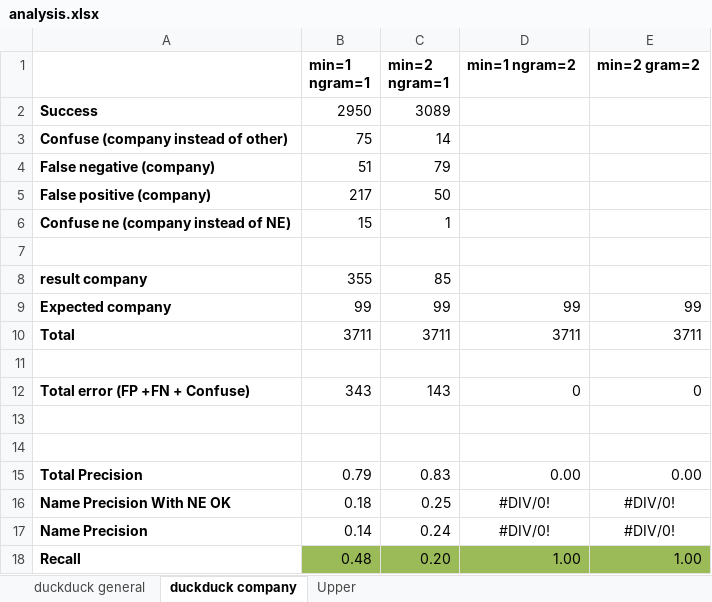
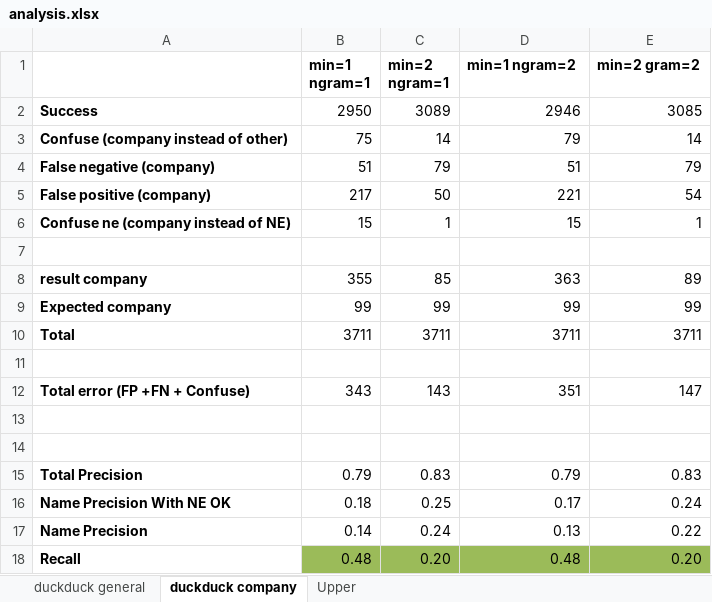
Before and after one commit to abbypa/NLPProject, an Excel workbook: Additional/analysis.xlsx, sheet duckduck company, drawn as a sheet; values as stored, in another font and other column widths than the file's, no borders; the diff names each change by its address in the sheet, - before the commit and + after, or states it on an @@ line.

Commit message:
added experiments with ngram=2 (updated duckduck cache accordingly)

```diff
--- a/Additional/analysis.xlsx (sheet duckduck company)
+++ b/Additional/analysis.xlsx (sheet duckduck company)
-D2 (min=1 ngram=2): (empty)
+D2 (min=1 ngram=2): 2946
-E2 (min=2 gram=2): (empty)
+E2 (min=2 gram=2): 3085
-D3 (min=1 ngram=2): (empty)
+D3 (min=1 ngram=2): 79
-E3 (min=2 gram=2): (empty)
+E3 (min=2 gram=2): 14
-D4 (min=1 ngram=2): (empty)
+D4 (min=1 ngram=2): 51
-E4 (min=2 gram=2): (empty)
+E4 (min=2 gram=2): 79
-D5 (min=1 ngram=2): (empty)
+D5 (min=1 ngram=2): 221
-E5 (min=2 gram=2): (empty)
+E5 (min=2 gram=2): 54
-D6 (min=1 ngram=2): (empty)
+D6 (min=1 ngram=2): 15
-E6 (min=2 gram=2): (empty)
+E6 (min=2 gram=2): 1
-D8 (min=1 ngram=2): (empty)
+D8 (min=1 ngram=2): 363
-E8 (min=2 gram=2): (empty)
+E8 (min=2 gram=2): 89
-D12 (min=1 ngram=2): 0
+D12 (min=1 ngram=2): 351
-E12 (min=2 gram=2): 0
+E12 (min=2 gram=2): 147
-D15 (min=1 ngram=2): 0.00
+D15 (min=1 ngram=2): 0.79
-E15 (min=2 gram=2): 0.00
+E15 (min=2 gram=2): 0.83
-D16 (min=1 ngram=2): #DIV/0!
+D16 (min=1 ngram=2): 0.17
-D16:E17 alignment: center
+D16:E17 alignment: right
-E16 (min=2 gram=2): #DIV/0!
+E16 (min=2 gram=2): 0.24
-D17 (min=1 ngram=2): #DIV/0!
+D17 (min=1 ngram=2): 0.13
-E17 (min=2 gram=2): #DIV/0!
+E17 (min=2 gram=2): 0.22
-D18 (min=1 ngram=2): 1.00
+D18 (min=1 ngram=2): 0.48
-E18 (min=2 gram=2): 1.00
+E18 (min=2 gram=2): 0.20
```
Also changed, not shown: sheet duckduck general, formulas that keep their value, charts or pictures, 2 other files.
